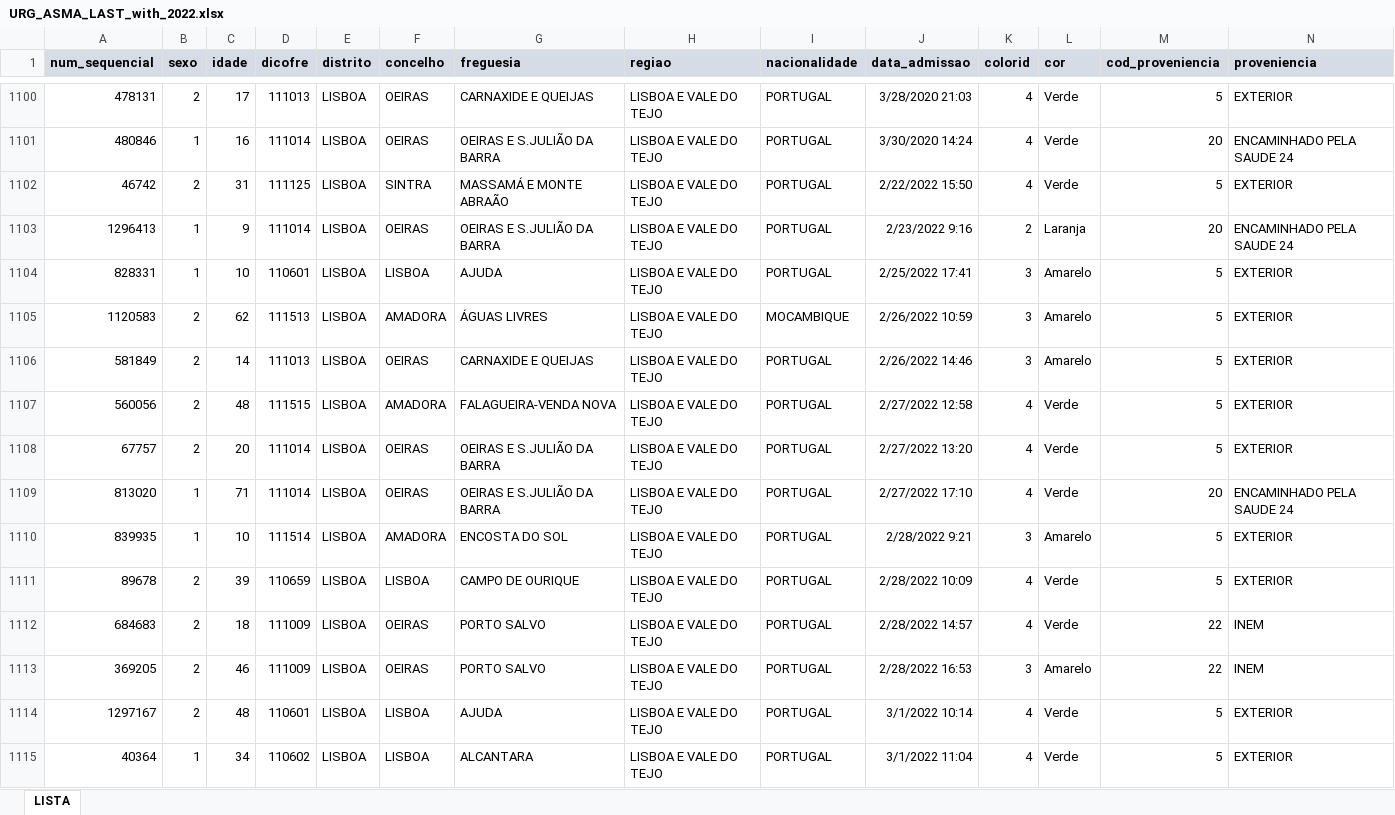
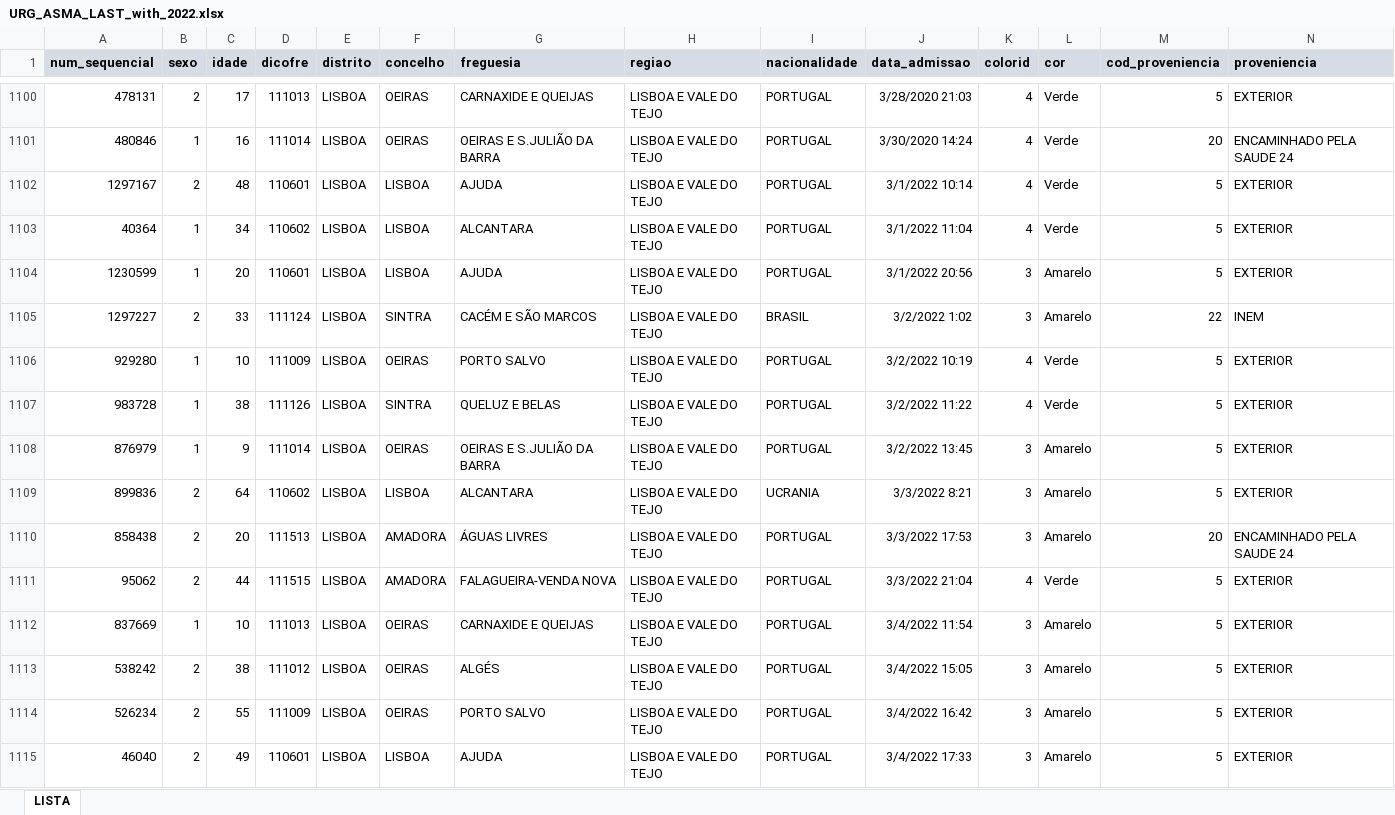
Before and after one commit to aminkhod/Asthma_Alert, an Excel workbook: URG_ASMA_LAST_with_2022.xlsx, sheet LISTA, drawn as a sheet; only a part is shown, gaps mark what is left out; the shorter side is filled out with more unchanged rows; values as stored, in another font and other column widths than the file's, no borders; removed rows and columns are numbered as before the commit, all else as after; rows hold the shown columns only; the diff covers the shown part only; the diff names each change by its address in the sheet, - before the commit and + after, or states it on an @@ line.

```diff
--- a/URG_ASMA_LAST_with_2022.xlsx (sheet LISTA)
+++ b/URG_ASMA_LAST_with_2022.xlsx (sheet LISTA)
-row 1102: 46742 | 2 | 31 | 111125 | LISBOA | SINTRA | MASSAMÁ E MONTE ABRAÃO | LISBOA E VALE DO TEJO | PORTUGAL | 2/22/2022 15:50 | 4 | Verde | 5 | EXTERIOR
-row 1103: 1296413 | 1 | 9 | 111014 | LISBOA | OEIRAS | OEIRAS E S.JULIÃO DA BARRA | LISBOA E VALE DO TEJO | PORTUGAL | 2/23/2022 9:16 | 2 | Laranja | 20 | ENCAMINHADO PELA SAUDE 24
-row 1104: 828331 | 1 | 10 | 110601 | LISBOA | LISBOA | AJUDA | LISBOA E VALE DO TEJO | PORTUGAL | 2/25/2022 17:41 | 3 | Amarelo | 5 | EXTERIOR
-row 1105: 1120583 | 2 | 62 | 111513 | LISBOA | AMADORA | ÁGUAS LIVRES | LISBOA E VALE DO TEJO | MOCAMBIQUE | 2/26/2022 10:59 | 3 | Amarelo | 5 | EXTERIOR
-row 1106: 581849 | 2 | 14 | 111013 | LISBOA | OEIRAS | CARNAXIDE E QUEIJAS | LISBOA E VALE DO TEJO | PORTUGAL | 2/26/2022 14:46 | 3 | Amarelo | 5 | EXTERIOR
-row 1107: 560056 | 2 | 48 | 111515 | LISBOA | AMADORA | FALAGUEIRA-VENDA NOVA | LISBOA E VALE DO TEJO | PORTUGAL | 2/27/2022 12:58 | 4 | Verde | 5 | EXTERIOR
-row 1108: 67757 | 2 | 20 | 111014 | LISBOA | OEIRAS | OEIRAS E S.JULIÃO DA BARRA | LISBOA E VALE DO TEJO | PORTUGAL | 2/27/2022 13:20 | 4 | Verde | 5 | EXTERIOR
-row 1109: 813020 | 1 | 71 | 111014 | LISBOA | OEIRAS | OEIRAS E S.JULIÃO DA BARRA | LISBOA E VALE DO TEJO | PORTUGAL | 2/27/2022 17:10 | 4 | Verde | 20 | ENCAMINHADO PELA SAUDE 24
-row 1110: 839935 | 1 | 10 | 111514 | LISBOA | AMADORA | ENCOSTA DO SOL | LISBOA E VALE DO TEJO | PORTUGAL | 2/28/2022 9:21 | 3 | Amarelo | 5 | EXTERIOR
-row 1111: 89678 | 2 | 39 | 110659 | LISBOA | LISBOA | CAMPO DE OURIQUE | LISBOA E VALE DO TEJO | PORTUGAL | 2/28/2022 10:09 | 4 | Verde | 5 | EXTERIOR
-row 1112: 684683 | 2 | 18 | 111009 | LISBOA | OEIRAS | PORTO SALVO | LISBOA E VALE DO TEJO | PORTUGAL | 2/28/2022 14:57 | 4 | Verde | 22 | INEM
-row 1113: 369205 | 2 | 46 | 111009 | LISBOA | OEIRAS | PORTO SALVO | LISBOA E VALE DO TEJO | PORTUGAL | 2/28/2022 16:53 | 3 | Amarelo | 22 | INEM
```
Also changed, not shown: 82 added rows elsewhere in this sheet, 9 other files.
